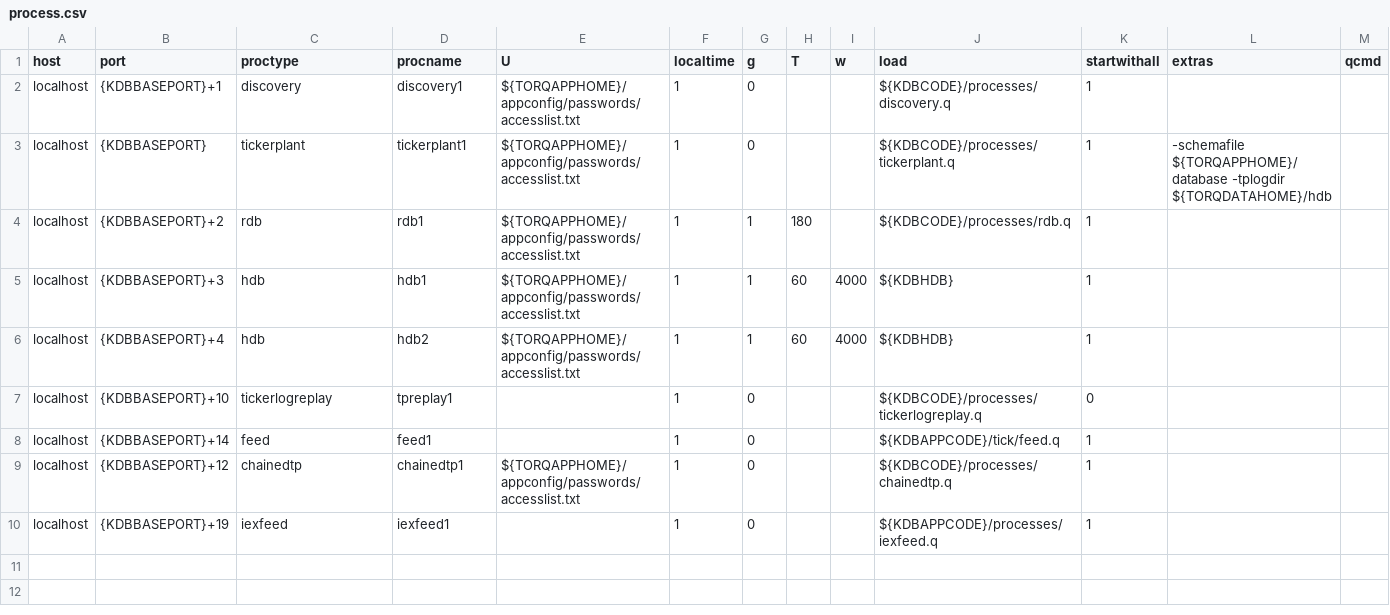
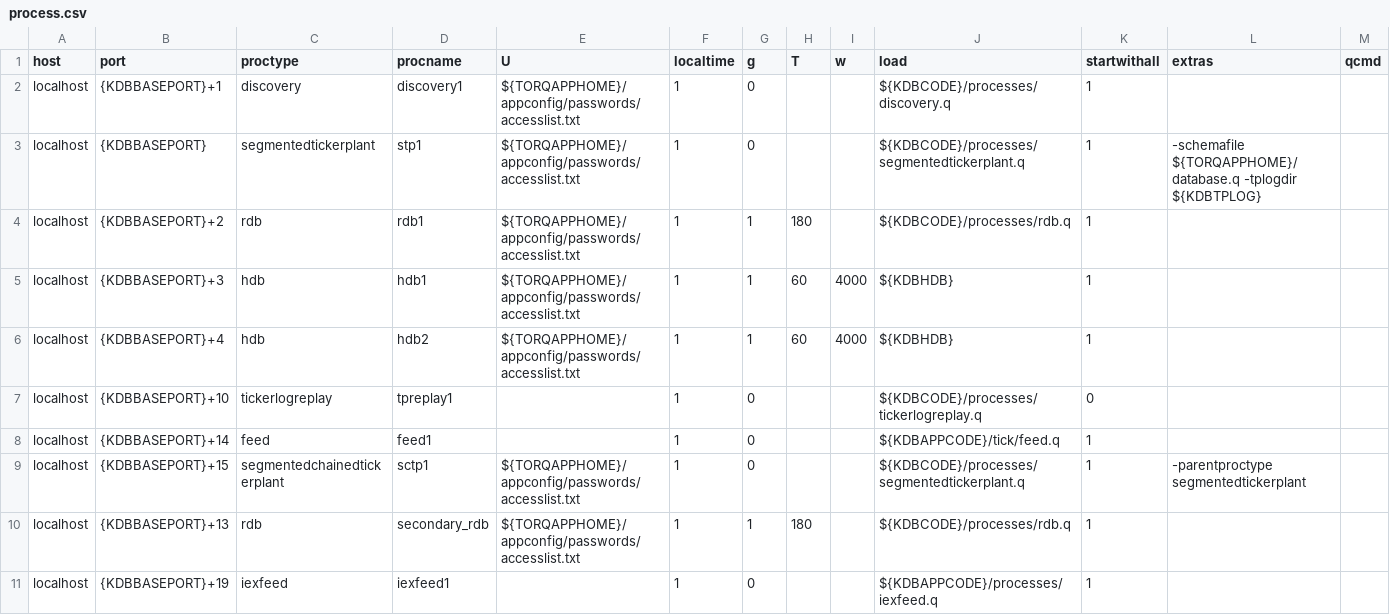
Before and after one commit to DataIntellectTech/TorQ-Finance-Starter-Pack, a CSV file: appconfig/process.csv, drawn as a sheet.

Commit message:
Reverting back to segmented TP as RDB can't subscribe to CTP out of the box

```diff
--- a/appconfig/process.csv
+++ b/appconfig/process.csv
@@ -2,3 +2,3 @@ host,port,proctype,procname,U,localtime,g,T,w,load,startwithall,extras,qcmd
 localhost,{KDBBASEPORT}+1,discovery,discovery1,${TORQAPPHOME}/appconfig/passwords/accesslist.txt,1,0,,,${KDBCODE}/processes/discovery.q,1,,
-localhost,{KDBBASEPORT},tickerplant,tickerplant1,${TORQAPPHOME}/appconfig/passwords/accesslist.txt,1,0,,,${KDBCODE}/processes/tickerplant.q,1,-schemafile ${TORQAPPHOME}/database -tplogdir ${TORQDATAHOME}/hdb,
+localhost,{KDBBASEPORT},segmentedtickerplant,stp1,${TORQAPPHOME}/appconfig/passwords/accesslist.txt,1,0,,,${KDBCODE}/processes/segmentedtickerplant.q,1,-schemafile ${TORQAPPHOME}/database.q -tplogdir ${KDBTPLOG},
 localhost,{KDBBASEPORT}+2,rdb,rdb1,${TORQAPPHOME}/appconfig/passwords/accesslist.txt,1,1,180,,${KDBCODE}/processes/rdb.q,1,,
@@ -8,3 +8,4 @@ localhost,{KDBBASEPORT}+10,tickerlogreplay,tpreplay1,,1,0,,,${KDBCODE}/processes
 localhost,{KDBBASEPORT}+14,feed,feed1,,1,0,,,${KDBAPPCODE}/tick/feed.q,1,,
-localhost,{KDBBASEPORT}+12,chainedtp,chainedtp1,${TORQAPPHOME}/appconfig/passwords/accesslist.txt,1,0,,,${KDBCODE}/processes/chainedtp.q,1,,
+localhost,{KDBBASEPORT}+15,segmentedchainedtickerplant,sctp1,${TORQAPPHOME}/appconfig/passwords/accesslist.txt,1,0,,,${KDBCODE}/processes/segmentedtickerplant.q,1,-parentproctype segmentedtickerplant,
+localhost,{KDBBASEPORT}+13,rdb,secondary_rdb,${TORQAPPHOME}/appconfig/passwords/accesslist.txt,1,1,180,,${KDBCODE}/processes/rdb.q,1,,
 localhost,{KDBBASEPORT}+19,iexfeed,iexfeed1,,1,0,,,${KDBAPPCODE}/processes/iexfeed.q,1,,
```
Also changed, not shown: 8 other files.
